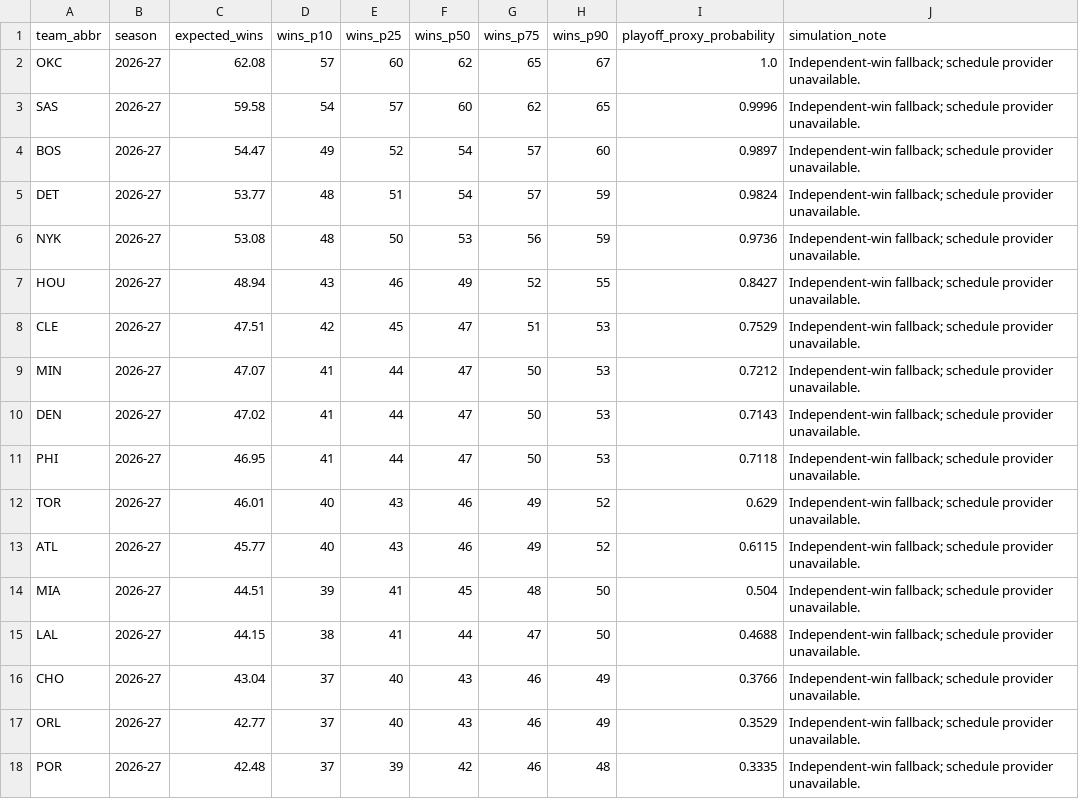
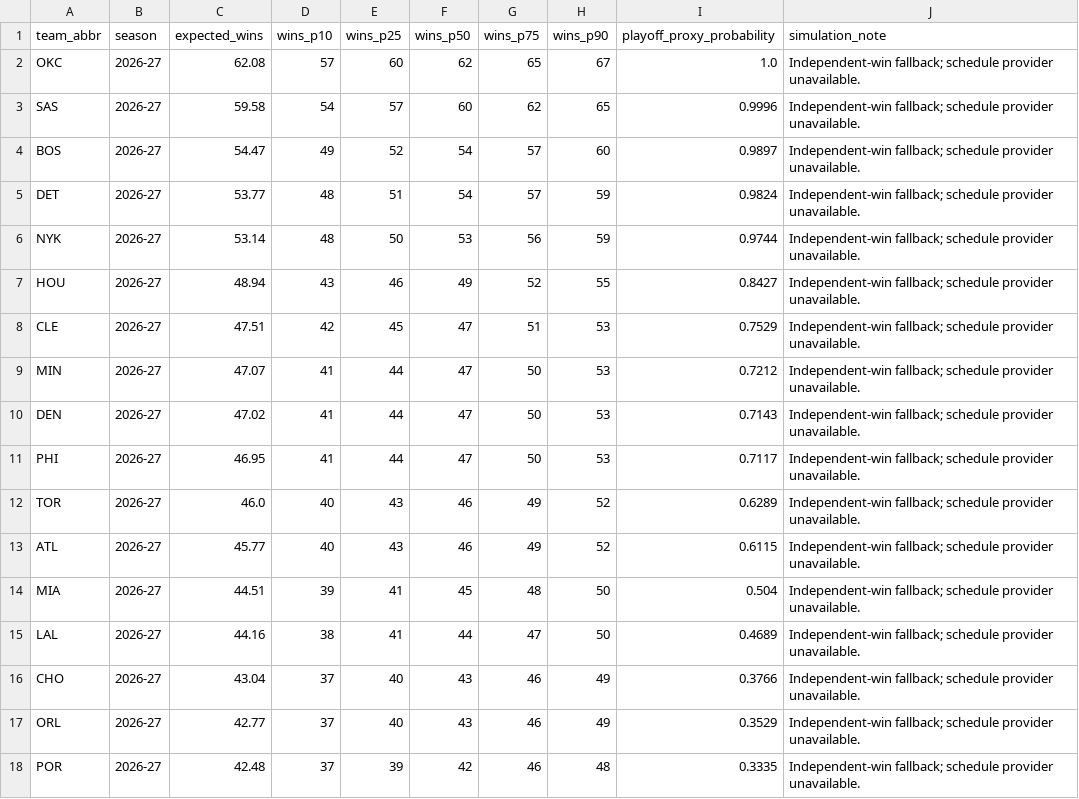
Before and after one commit to ADorsey1/nba-forecast-lab, a CSV file: data/processed/next_season_simulation.csv, drawn as a sheet; only a part is shown; the diff covers the shown part only.

```diff
--- a/data/processed/next_season_simulation.csv
+++ b/data/processed/next_season_simulation.csv
@@ -5,3 +5,3 @@ BOS,2026-27,54.47,49,52,54,57,60,0.9897,Independent-win fallback; schedule provi
 DET,2026-27,53.77,48,51,54,57,59,0.9824,Independent-win fallback; schedule provider unavailable.
-NYK,2026-27,53.08,48,50,53,56,59,0.9736,Independent-win fallback; schedule provider unavailable.
+NYK,2026-27,53.14,48,50,53,56,59,0.9744,Independent-win fallback; schedule provider unavailable.
 HOU,2026-27,48.94,43,46,49,52,55,0.8427,Independent-win fallback; schedule provider unavailable.
@@ -10,7 +10,7 @@ MIN,2026-27,47.07,41,44,47,50,53,0.7212,Independent-win fallback; schedule provi
 DEN,2026-27,47.02,41,44,47,50,53,0.7143,Independent-win fallback; schedule provider unavailable.
-PHI,2026-27,46.95,41,44,47,50,53,0.7118,Independent-win fallback; schedule provider unavailable.
-TOR,2026-27,46.01,40,43,46,49,52,0.629,Independent-win fallback; schedule provider unavailable.
+PHI,2026-27,46.95,41,44,47,50,53,0.7117,Independent-win fallback; schedule provider unavailable.
+TOR,2026-27,46.0,40,43,46,49,52,0.6289,Independent-win fallback; schedule provider unavailable.
 ATL,2026-27,45.77,40,43,46,49,52,0.6115,Independent-win fallback; schedule provider unavailable.
 MIA,2026-27,44.51,39,41,45,48,50,0.504,Independent-win fallback; schedule provider unavailable.
-LAL,2026-27,44.15,38,41,44,47,50,0.4688,Independent-win fallback; schedule provider unavailable.
+LAL,2026-27,44.16,38,41,44,47,50,0.4689,Independent-win fallback; schedule provider unavailable.
 CHO,2026-27,43.04,37,40,43,46,49,0.3766,Independent-win fallback; schedule provider unavailable.
```
Also changed, not shown: 9 edited cells elsewhere in this file, data/processed/next_season_forecast.csv, data/processed/player_ratings.csv, 6 other files.
